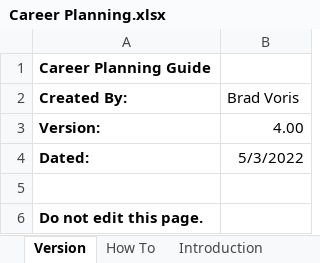
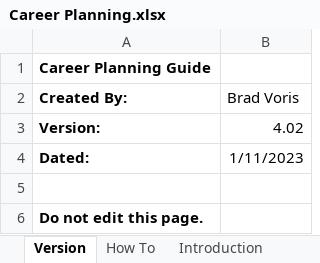
Before and after one commit to bvoris/VictimOfTechnologyDiscordFiles, an Excel workbook: Career Planning.xlsx, sheet Version, drawn as a sheet; values as stored, in another font and other column widths than the file's, no borders; the diff names each change by its address in the sheet, - before the commit and + after, or states it on an @@ line.

```diff
--- a/Career Planning.xlsx (sheet Version)
+++ b/Career Planning.xlsx (sheet Version)
-B3 (Brad Voris): 4.00
+B3 (Brad Voris): 4.02
-B4 (Brad Voris): 5/3/2022
+B4 (Brad Voris): 1/11/2023
```
Also changed, not shown: sheet Education, sheet Additional Resources, sheet Goal Outline, sheet Skills.
